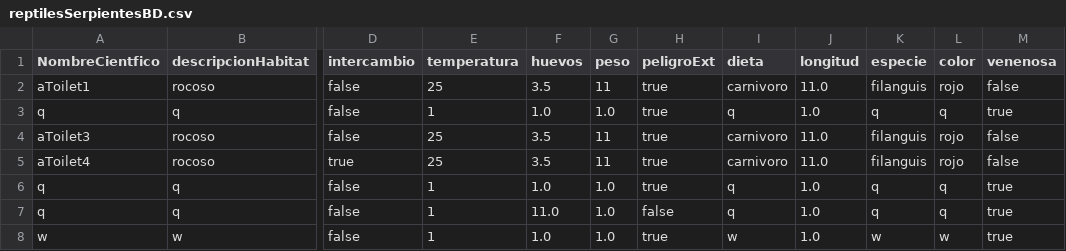
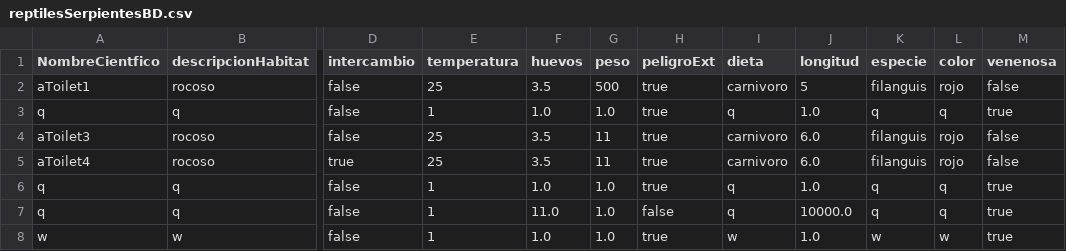
Before and after one commit to her24770/Ejercicio_4_POO, a CSV file: src/bd/reptilesSerpientesBD.csv, drawn as a sheet; only a part is shown, gaps mark what is left out; the diff names each change by its address in the sheet, - before the commit and + after, or states it on an @@ line.

```diff
--- a/src/bd/reptilesSerpientesBD.csv
+++ b/src/bd/reptilesSerpientesBD.csv
-G2 (peso): 11
+G2 (peso): 500
-J2 (longitud): 11.0
+J2 (longitud): 5
-J4:J5 (longitud): 11.0
+J4:J5 (longitud): 6.0
-J7 (longitud): 1.0
+J7 (longitud): 10000.0
```
Also changed, not shown: 4 other files.
